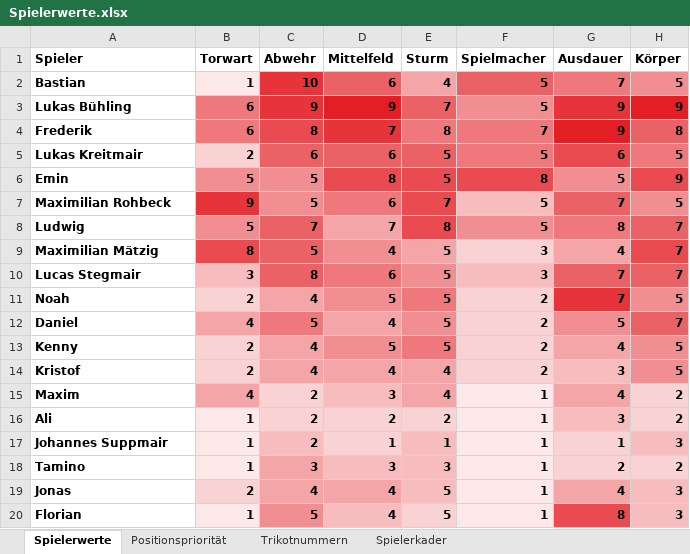
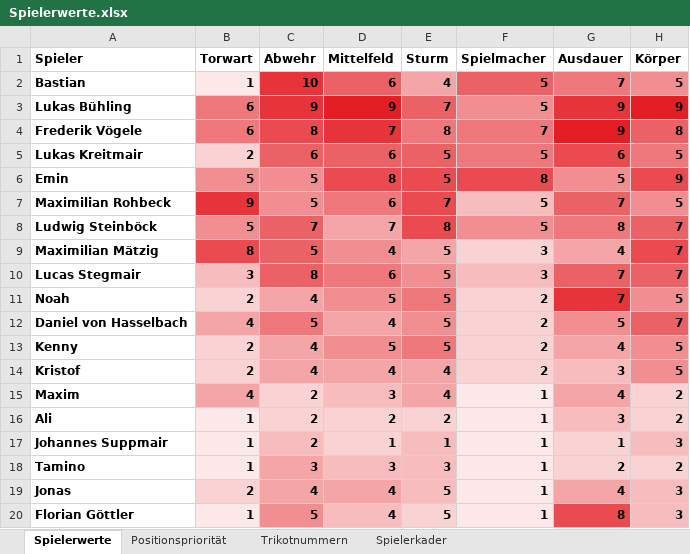
Before and after one commit to hillreinermichael/U11-Coach, an Excel workbook: Spielerwerte.xlsx, sheet Spielerwerte, drawn as a sheet; values as stored, in another font and other column widths than the file's, no borders; conditional formats and table styles not drawn; the diff names each change by its address in the sheet, - before the commit and + after, or states it on an @@ line.

Commit message:
Add files via upload

```diff
--- a/Spielerwerte.xlsx (sheet Spielerwerte)
+++ b/Spielerwerte.xlsx (sheet Spielerwerte)
-A4 (Spieler): Frederik
+A4 (Spieler): Frederik Vögele
-A8 (Spieler): Ludwig
+A8 (Spieler): Ludwig Steinböck
-A12 (Spieler): Daniel
+A12 (Spieler): Daniel von Hasselbach
-A20 (Spieler): Florian
+A20 (Spieler): Florian Göttler
```
